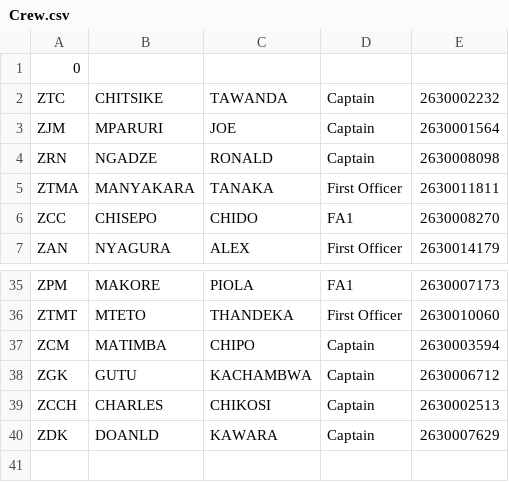
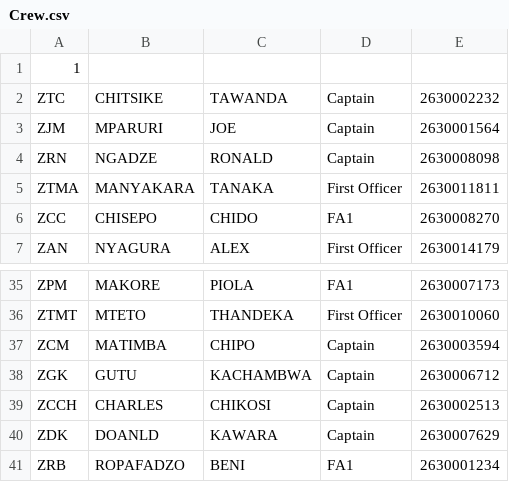
Before and after one commit to Chitsike/Loadsheet, a CSV file: Crew.csv, drawn as a sheet; only a part is shown, gaps mark what is left out.

Commit message:
Update Crew.csv

```diff
--- a/Crew.csv
+++ b/Crew.csv
@@ -1,2 +1,2 @@
-0
+1
 ZTC,CHITSIKE,TAWANDA,Captain,2630002232
@@ -40 +40,2 @@ ZCCH,CHARLES,CHIKOSI,Captain,2630002513
 ZDK,DOANLD,KAWARA,Captain,2630007629
+ZRB,ROPAFADZO,BENI,FA1,2630001234
```
